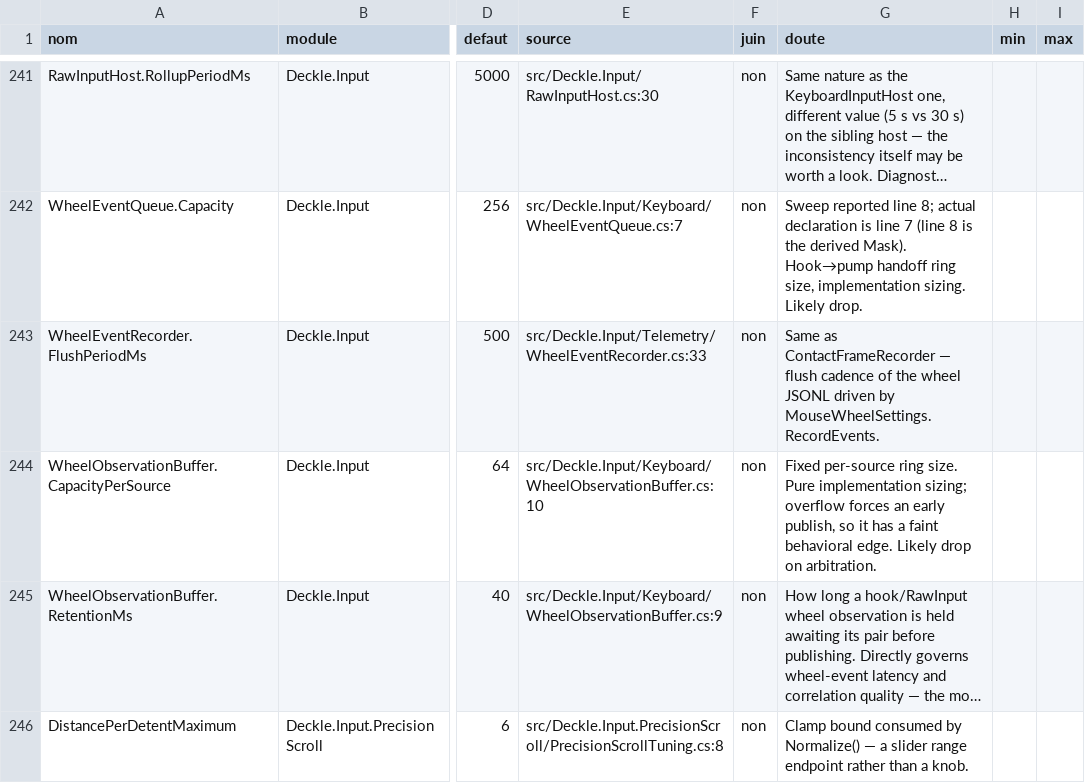
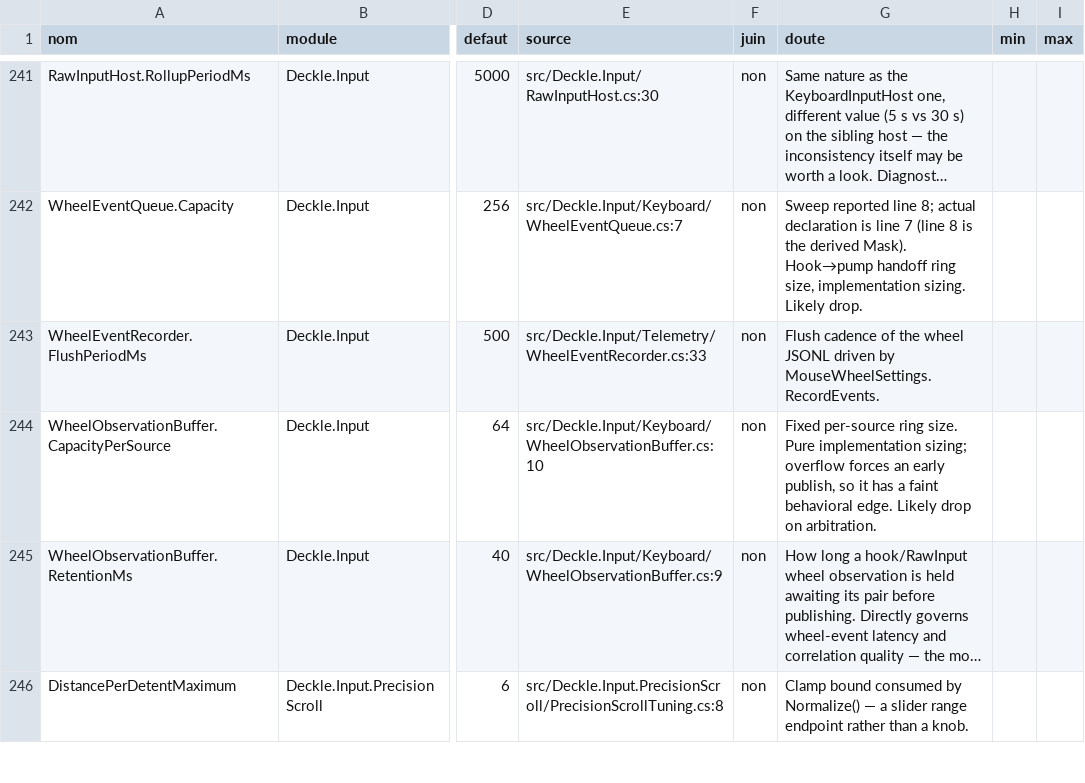
Before and after one commit to louisfifre/deckle, a CSV file: docs/inventaire-exposables.csv, drawn as a sheet; only a part is shown, gaps mark what is left out; long unchanged cells end in …; the diff names each change by its address in the sheet, - before the commit and + after, or states it on an @@ line.

Commit message:
docs(diagnostics): stop the wheel flush row pointing at the removed contact-frame row

```diff
--- a/docs/inventaire-exposables.csv
+++ b/docs/inventaire-exposables.csv
-G243 (doute): Same as ContactFrameRecorder — flush cadence of…
+G243 (doute): Flush cadence of…
```
Also changed, not shown: 1 other file.
